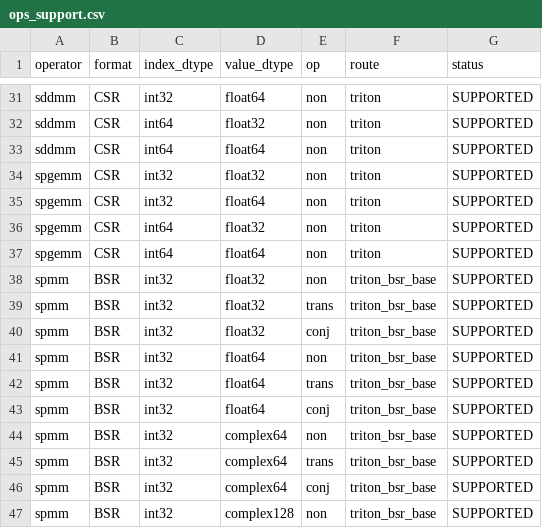
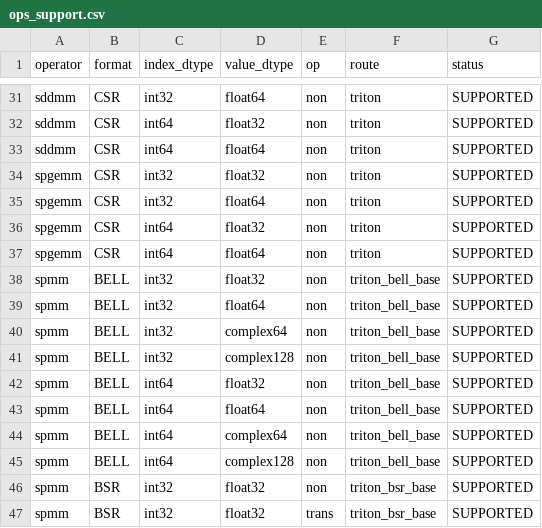
Before and after one commit to NCIC-AlphaSparse/FlagSparse, a CSV file: ops_support.csv, drawn as a sheet; only a part is shown, gaps mark what is left out; the shorter side is filled out with more unchanged rows; the diff covers the shown part only.

Commit message:
spmm_bell_update

```diff
--- a/ops_support.csv
+++ b/ops_support.csv
@@ -37,2 +37,10 @@ spgemm,CSR,int64,float32,non,triton,SUPPORTED
 spgemm,CSR,int64,float64,non,triton,SUPPORTED
+spmm,BELL,int32,float32,non,triton_bell_base,SUPPORTED
+spmm,BELL,int32,float64,non,triton_bell_base,SUPPORTED
+spmm,BELL,int32,complex64,non,triton_bell_base,SUPPORTED
+spmm,BELL,int32,complex128,non,triton_bell_base,SUPPORTED
+spmm,BELL,int64,float32,non,triton_bell_base,SUPPORTED
+spmm,BELL,int64,float64,non,triton_bell_base,SUPPORTED
+spmm,BELL,int64,complex64,non,triton_bell_base,SUPPORTED
+spmm,BELL,int64,complex128,non,triton_bell_base,SUPPORTED
 spmm,BSR,int32,float32,non,triton_bsr_base,SUPPORTED
```
Also changed, not shown: 16 added rows elsewhere in this file, 22 other files.
